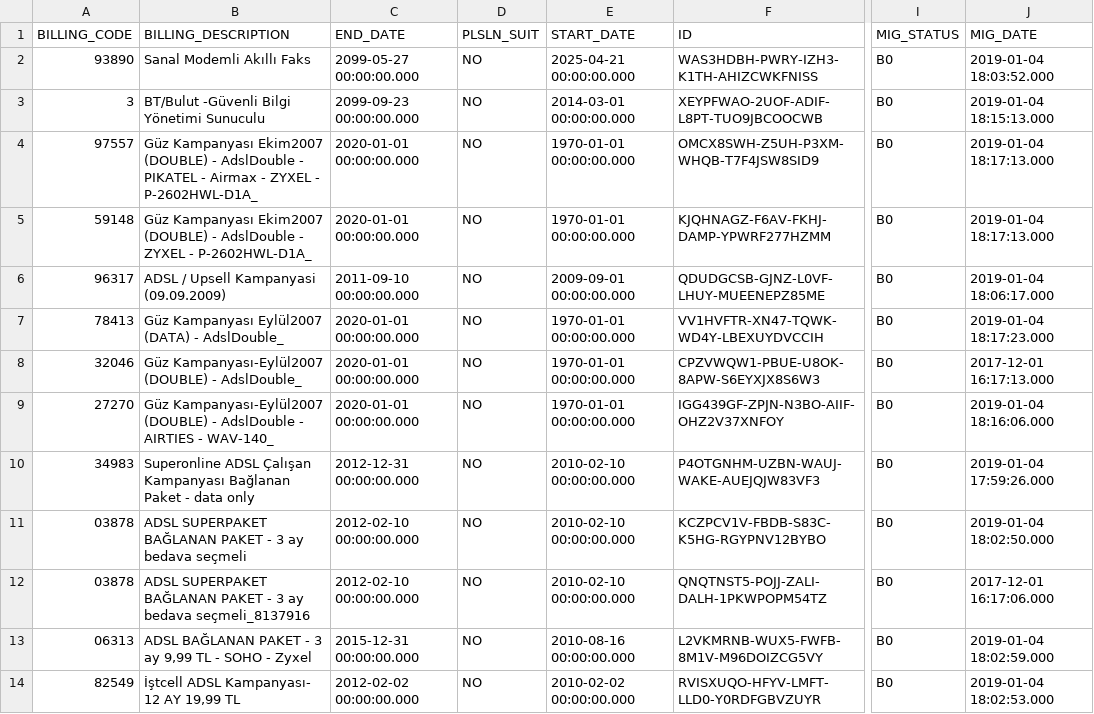
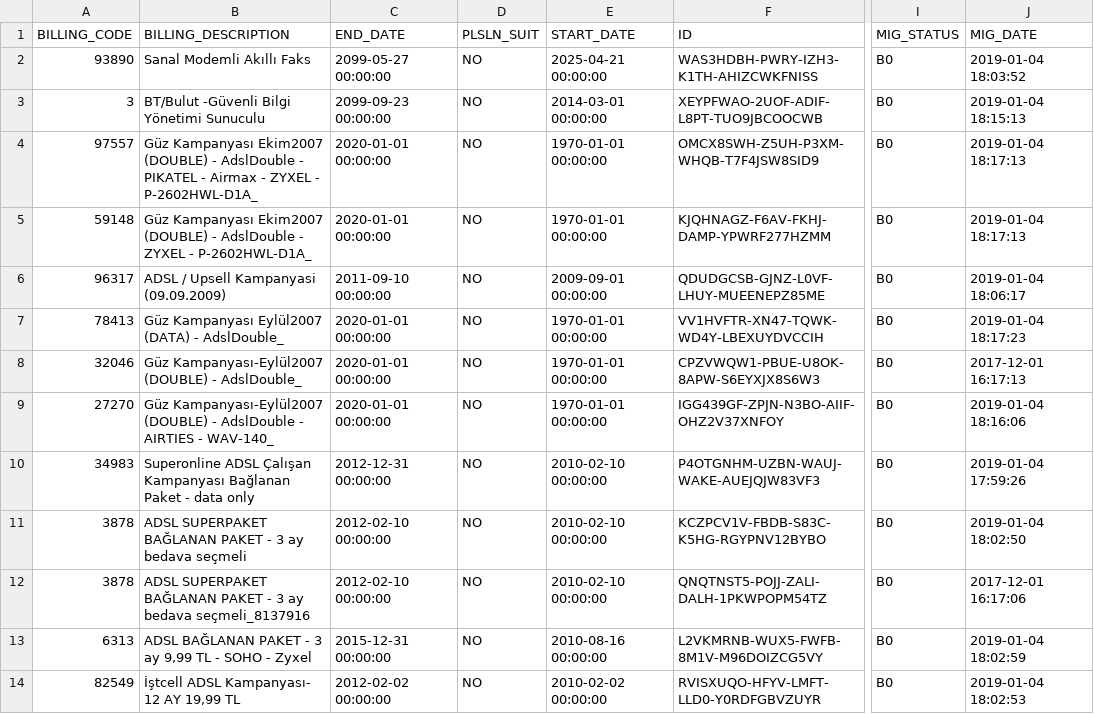
Before and after one commit to perente/Internship-Project-2, a CSV file: data/csv/t_bundle_offer.csv, drawn as a sheet; only a part is shown, gaps mark what is left out; the diff covers the shown part only; the diff names each change by its address in the sheet, - before the commit and + after, or states it on an @@ line.

Commit message:
Fix CSV files

```diff
--- a/data/csv/t_bundle_offer.csv
+++ b/data/csv/t_bundle_offer.csv
-C2 (END_DATE): 2099-05-27 00:00:00.000
+C2 (END_DATE): 2099-05-27 00:00:00
-E2 (START_DATE): 2025-04-21 00:00:00.000
+E2 (START_DATE): 2025-04-21 00:00:00
-J2 (MIG_DATE): 2019-01-04 18:03:52.000
+J2 (MIG_DATE): 2019-01-04 18:03:52
-C3 (END_DATE): 2099-09-23 00:00:00.000
+C3 (END_DATE): 2099-09-23 00:00:00
-E3 (START_DATE): 2014-03-01 00:00:00.000
+E3 (START_DATE): 2014-03-01 00:00:00
-J3 (MIG_DATE): 2019-01-04 18:15:13.000
+J3 (MIG_DATE): 2019-01-04 18:15:13
-C4:C5 (END_DATE): 2020-01-01 00:00:00.000
+C4:C5 (END_DATE): 2020-01-01 00:00:00
-E4:E5 (START_DATE): 1970-01-01 00:00:00.000
+E4:E5 (START_DATE): 1970-01-01 00:00:00
-J4:J5 (MIG_DATE): 2019-01-04 18:17:13.000
+J4:J5 (MIG_DATE): 2019-01-04 18:17:13
-C6 (END_DATE): 2011-09-10 00:00:00.000
+C6 (END_DATE): 2011-09-10 00:00:00
-E6 (START_DATE): 2009-09-01 00:00:00.000
+E6 (START_DATE): 2009-09-01 00:00:00
-J6 (MIG_DATE): 2019-01-04 18:06:17.000
+J6 (MIG_DATE): 2019-01-04 18:06:17
-C7:C9 (END_DATE): 2020-01-01 00:00:00.000
+C7:C9 (END_DATE): 2020-01-01 00:00:00
-E7:E9 (START_DATE): 1970-01-01 00:00:00.000
+E7:E9 (START_DATE): 1970-01-01 00:00:00
-J7 (MIG_DATE): 2019-01-04 18:17:23.000
+J7 (MIG_DATE): 2019-01-04 18:17:23
-J8 (MIG_DATE): 2017-12-01 16:17:13.000
+J8 (MIG_DATE): 2017-12-01 16:17:13
-J9 (MIG_DATE): 2019-01-04 18:16:06.000
+J9 (MIG_DATE): 2019-01-04 18:16:06
-C10 (END_DATE): 2012-12-31 00:00:00.000
+C10 (END_DATE): 2012-12-31 00:00:00
-E10:E12 (START_DATE): 2010-02-10 00:00:00.000
+E10:E12 (START_DATE): 2010-02-10 00:00:00
-J10 (MIG_DATE): 2019-01-04 17:59:26.000
+J10 (MIG_DATE): 2019-01-04 17:59:26
-A11:A12 (BILLING_CODE): 03878
+A11:A12 (BILLING_CODE): 3878
-C11:C12 (END_DATE): 2012-02-10 00:00:00.000
+C11:C12 (END_DATE): 2012-02-10 00:00:00
-J11 (MIG_DATE): 2019-01-04 18:02:50.000
+J11 (MIG_DATE): 2019-01-04 18:02:50
-J12 (MIG_DATE): 2017-12-01 16:17:06.000
+J12 (MIG_DATE): 2017-12-01 16:17:06
-A13 (BILLING_CODE): 06313
+A13 (BILLING_CODE): 6313
-C13 (END_DATE): 2015-12-31 00:00:00.000
+C13 (END_DATE): 2015-12-31 00:00:00
-E13 (START_DATE): 2010-08-16 00:00:00.000
+E13 (START_DATE): 2010-08-16 00:00:00
-J13 (MIG_DATE): 2019-01-04 18:02:59.000
+J13 (MIG_DATE): 2019-01-04 18:02:59
-C14 (END_DATE): 2012-02-02 00:00:00.000
+C14 (END_DATE): 2012-02-02 00:00:00
-E14 (START_DATE): 2010-02-02 00:00:00.000
+E14 (START_DATE): 2010-02-02 00:00:00
-J14 (MIG_DATE): 2019-01-04 18:02:53.000
+J14 (MIG_DATE): 2019-01-04 18:02:53
```
Also changed, not shown: 123 edited cells elsewhere in this file.
